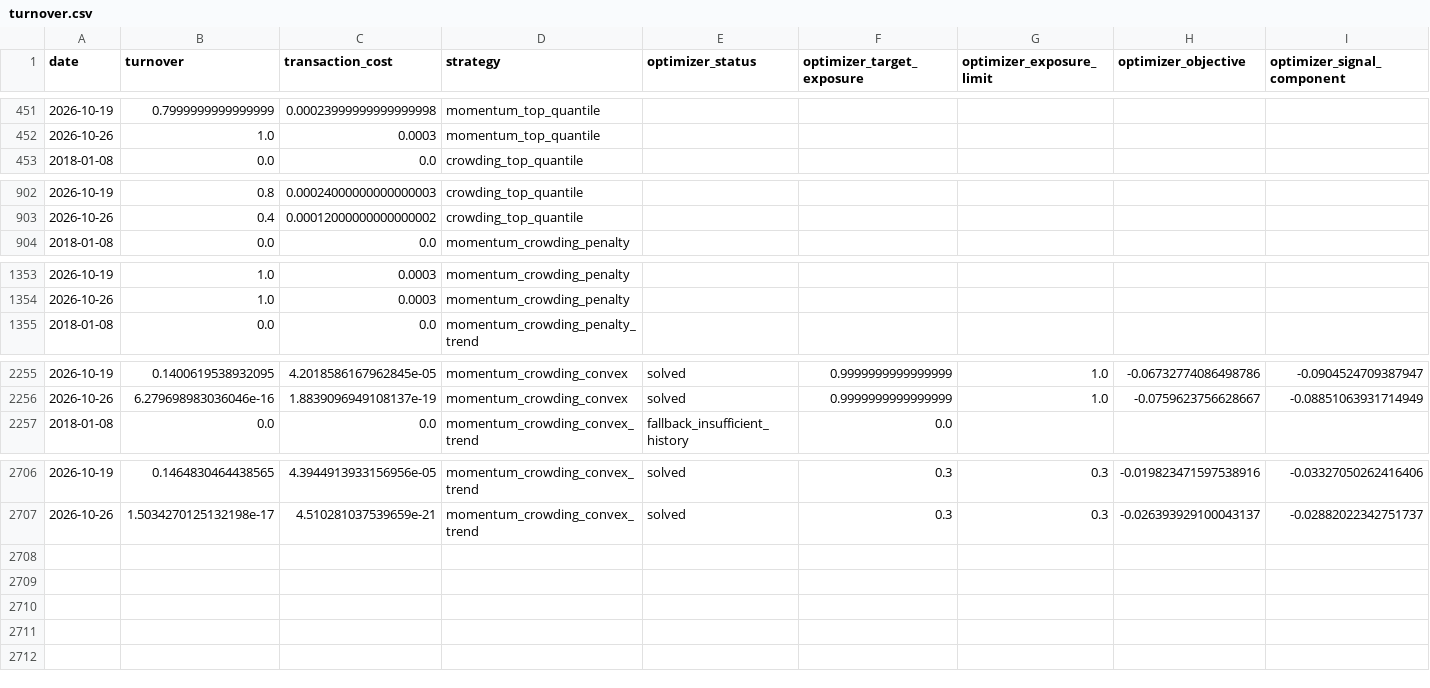
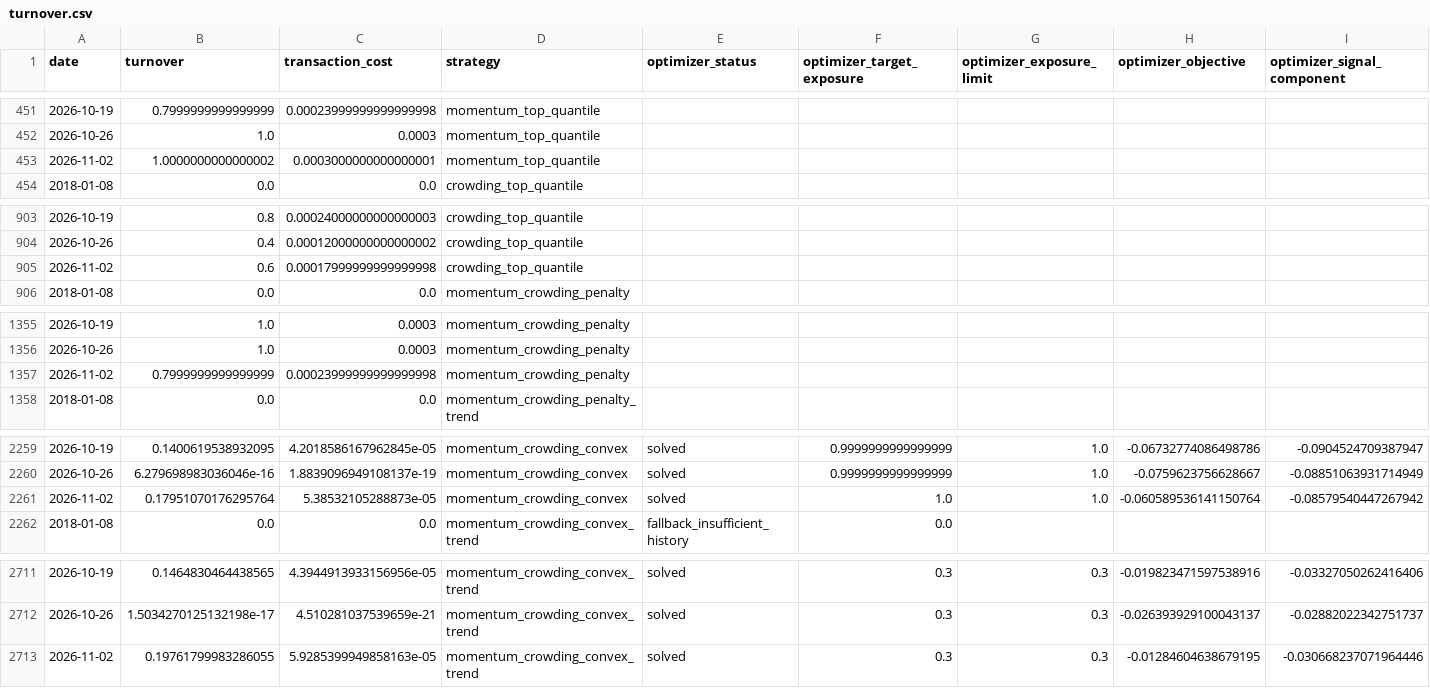
Before and after one commit to ericxuzhesheng/Trading-Crowding-Momentum-Strategy, a CSV file: outputs/tables/turnover.csv, drawn as a sheet; only a part is shown, gaps mark what is left out; rows hold the shown columns only; the diff covers the shown part only; the diff names each change by its address in the sheet, - before the commit and + after, or states it on an @@ line.

```diff
--- a/outputs/tables/turnover.csv
+++ b/outputs/tables/turnover.csv
+row 453: 2026-11-02 | 1.0000000000000002 | 0.0003000000000000001 | momentum_top_quantile
+row 905: 2026-11-02 | 0.6 | 0.00017999999999999998 | crowding_top_quantile
+row 1357: 2026-11-02 | 0.7999999999999999 | 0.00023999999999999998 | momentum_crowding_penalty
+row 2261: 2026-11-02 | 0.17951070176295764 | 5.38532105288873e-05 | momentum_crowding_convex | solved | 1.0 | 1.0 | -0.060589536141150764 | -0.08579540447267942
+row 2713: 2026-11-02 | 0.19761799983286055 | 5.9285399949858163e-05 | momentum_crowding_convex_trend | solved | 0.3 | 0.3 | -0.01284604638679195 | -0.030668237071964446
```
Also changed, not shown: 1 added row elsewhere in this file, outputs/tables/factor_ic.csv, outputs/tables/monthly_returns.csv, 17 other files.
